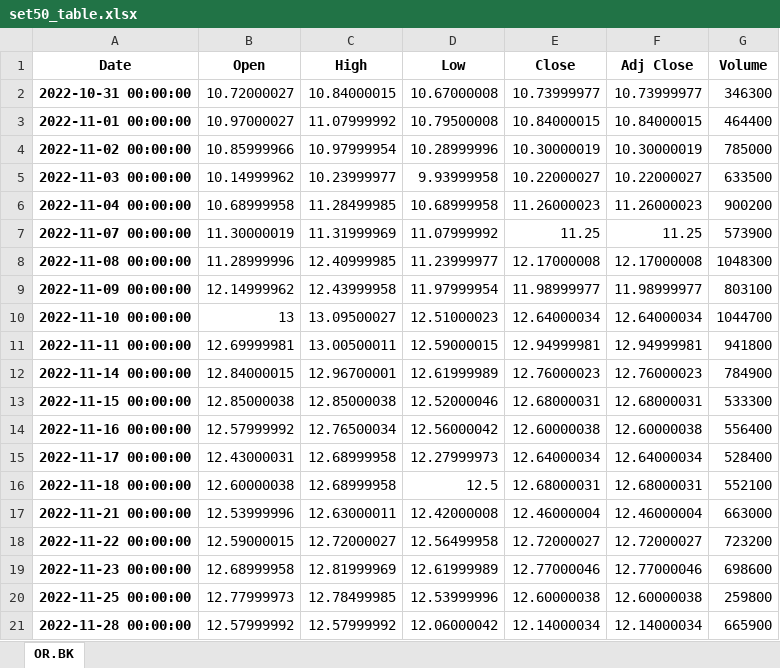
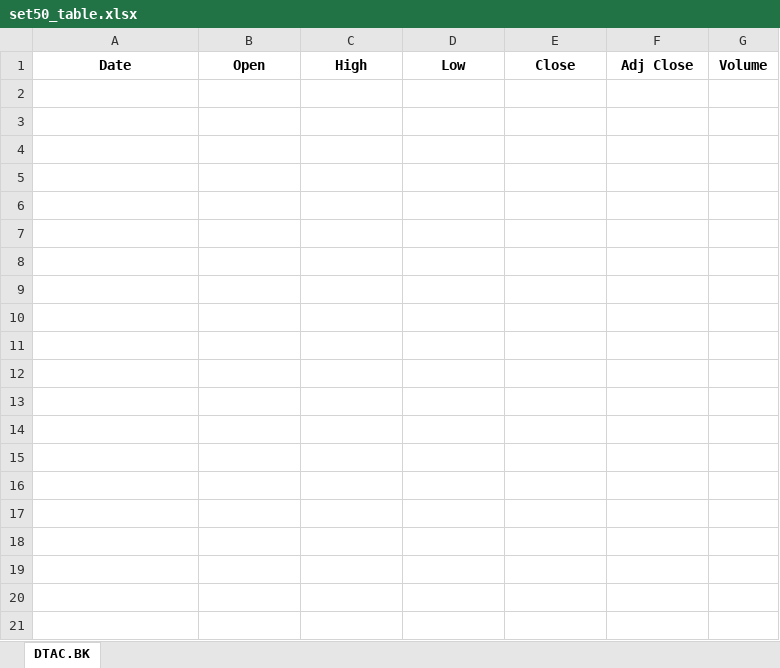
Before and after one commit to tempurimpol/Python-project, an Excel workbook: set50_table.xlsx, sheet DTAC.BK, drawn as a sheet; only a part is shown; values as stored, in another font and other column widths than the file's, no borders; the diff covers the shown part only; the diff names each change by its address in the sheet, - before the commit and + after, or states it on an @@ line.

Commit message:
hello

```diff
--- a/set50_table.xlsx (sheet DTAC.BK)
+++ b/set50_table.xlsx (sheet DTAC.BK)
-sheet tab: OR.BK
+sheet tab: DTAC.BK
-row 2: 2022-10-31 00:00:00 | 10.72000027 | 10.84000015 | 10.67000008 | 10.73999977 | 10.73999977 | 346300
-row 3: 2022-11-01 00:00:00 | 10.97000027 | 11.07999992 | 10.79500008 | 10.84000015 | 10.84000015 | 464400
-row 4: 2022-11-02 00:00:00 | 10.85999966 | 10.97999954 | 10.28999996 | 10.30000019 | 10.30000019 | 785000
-row 5: 2022-11-03 00:00:00 | 10.14999962 | 10.23999977 | 9.93999958 | 10.22000027 | 10.22000027 | 633500
-row 6: 2022-11-04 00:00:00 | 10.68999958 | 11.28499985 | 10.68999958 | 11.26000023 | 11.26000023 | 900200
-row 7: 2022-11-07 00:00:00 | 11.30000019 | 11.31999969 | 11.07999992 | 11.25 | 11.25 | 573900
-row 8: 2022-11-08 00:00:00 | 11.28999996 | 12.40999985 | 11.23999977 | 12.17000008 | 12.17000008 | 1048300
-row 9: 2022-11-09 00:00:00 | 12.14999962 | 12.43999958 | 11.97999954 | 11.98999977 | 11.98999977 | 803100
-row 10: 2022-11-10 00:00:00 | 13 | 13.09500027 | 12.51000023 | 12.64000034 | 12.64000034 | 1044700
-row 11: 2022-11-11 00:00:00 | 12.69999981 | 13.00500011 | 12.59000015 | 12.94999981 | 12.94999981 | 941800
-row 12: 2022-11-14 00:00:00 | 12.84000015 | 12.96700001 | 12.61999989 | 12.76000023 | 12.76000023 | 784900
-row 13: 2022-11-15 00:00:00 | 12.85000038 | 12.85000038 | 12.52000046 | 12.68000031 | 12.68000031 | 533300
-row 14: 2022-11-16 00:00:00 | 12.57999992 | 12.76500034 | 12.56000042 | 12.60000038 | 12.60000038 | 556400
-row 15: 2022-11-17 00:00:00 | 12.43000031 | 12.68999958 | 12.27999973 | 12.64000034 | 12.64000034 | 528400
-row 16: 2022-11-18 00:00:00 | 12.60000038 | 12.68999958 | 12.5 | 12.68000031 | 12.68000031 | 552100
-row 17: 2022-11-21 00:00:00 | 12.53999996 | 12.63000011 | 12.42000008 | 12.46000004 | 12.46000004 | 663000
-row 18: 2022-11-22 00:00:00 | 12.59000015 | 12.72000027 | 12.56499958 | 12.72000027 | 12.72000027 | 723200
-row 19: 2022-11-23 00:00:00 | 12.68999958 | 12.81999969 | 12.61999989 | 12.77000046 | 12.77000046 | 698600
-row 20: 2022-11-25 00:00:00 | 12.77999973 | 12.78499985 | 12.53999996 | 12.60000038 | 12.60000038 | 259800
-row 21: 2022-11-28 00:00:00 | 12.57999992 | 12.57999992 | 12.06000042 | 12.14000034 | 12.14000034 | 665900
```
Also changed, not shown: 10 removed rows elsewhere in this sheet.
